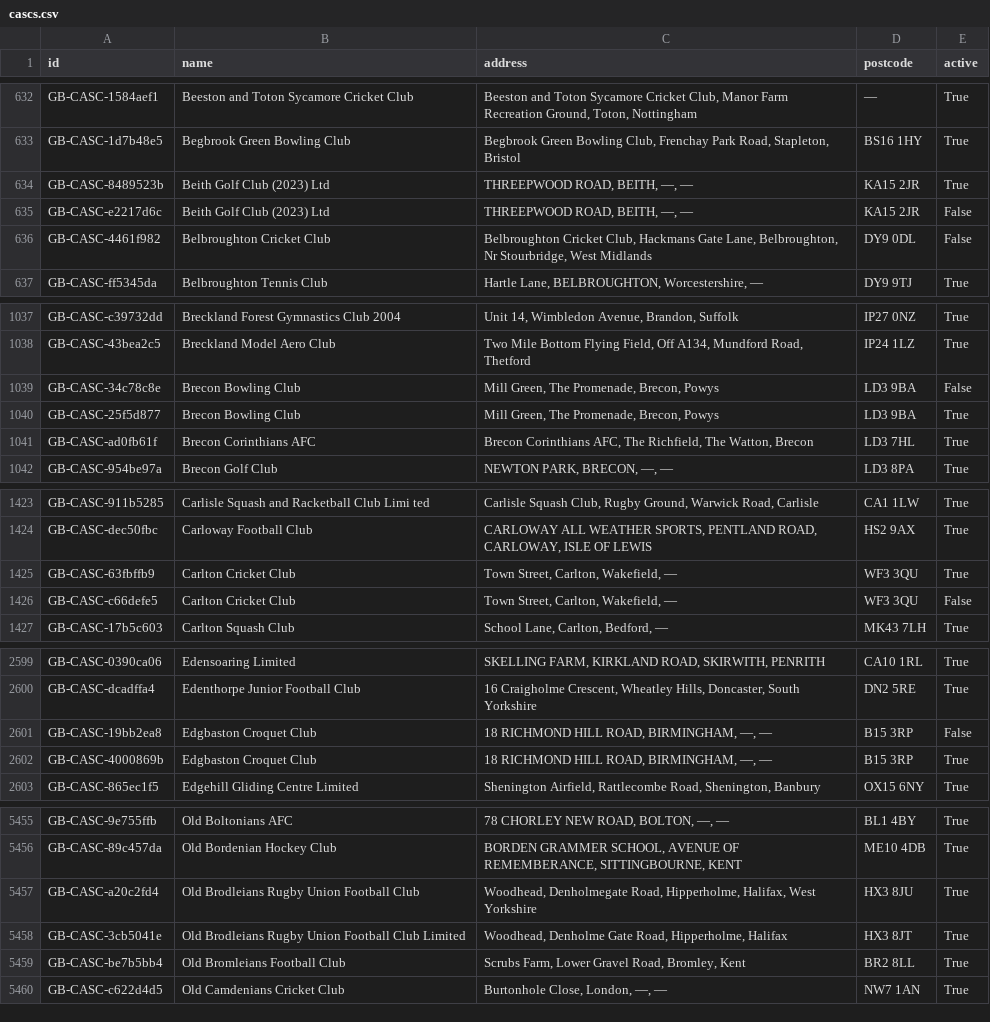
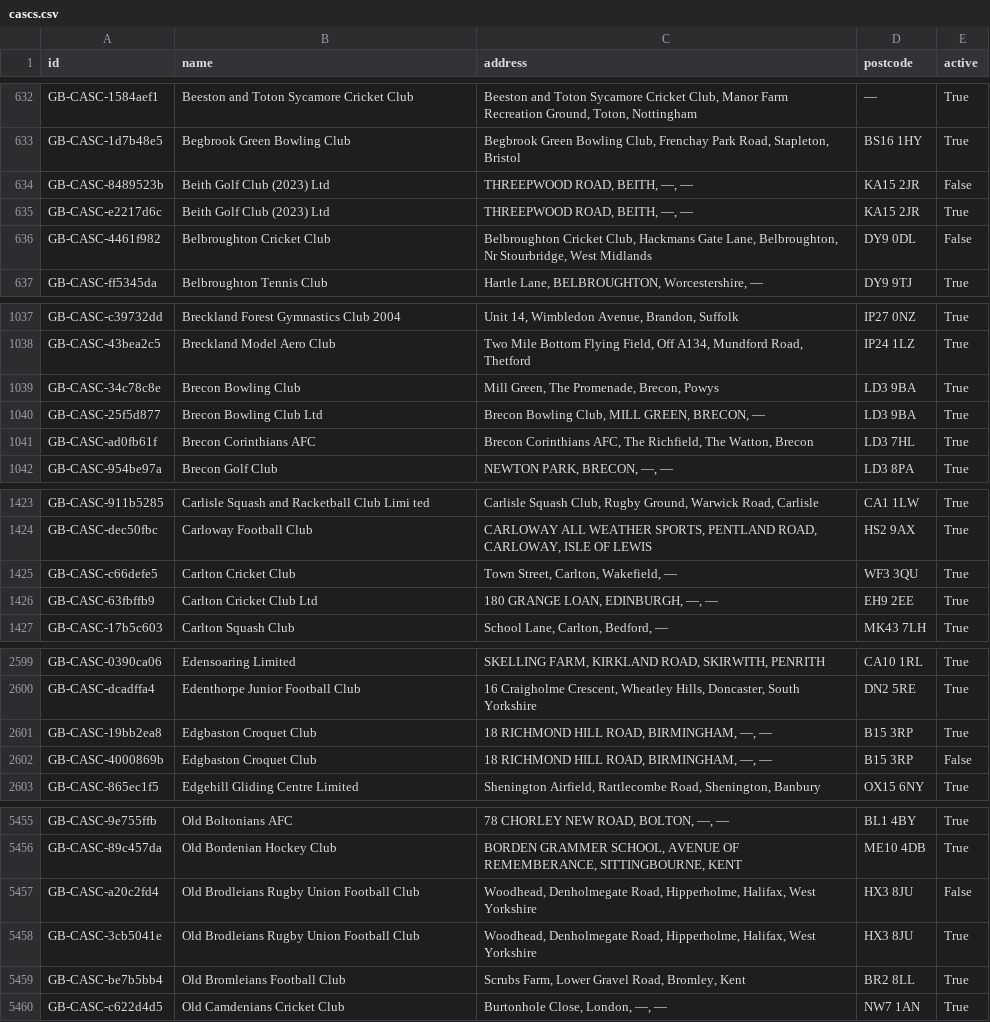
Before and after one commit to ThreeSixtyGiving/cascs, a CSV file: cascs.csv, drawn as a sheet; only a part is shown, gaps mark what is left out; the diff covers the shown part only.

```diff
--- a/cascs.csv
+++ b/cascs.csv
@@ -633,4 +633,4 @@ GB-CASC-1584aef1,Beeston and Toton Sycamore Cricket Club,"Beeston and Toton Syca
 GB-CASC-1d7b48e5,Begbrook Green Bowling Club,"Begbrook Green Bowling Club, Frenchay Park Road, Stapleton, Bristol",BS16 1HY,True
-GB-CASC-8489523b,Beith Golf Club (2023) Ltd,"THREEPWOOD ROAD, BEITH, —, —",KA15 2JR,True
-GB-CASC-e2217d6c,Beith Golf Club (2023) Ltd,"THREEPWOOD ROAD, BEITH, —, —",KA15 2JR,False
+GB-CASC-8489523b,Beith Golf Club (2023) Ltd,"THREEPWOOD ROAD, BEITH, —, —",KA15 2JR,False
+GB-CASC-e2217d6c,Beith Golf Club (2023) Ltd,"THREEPWOOD ROAD, BEITH, —, —",KA15 2JR,True
 GB-CASC-4461f982,Belbroughton Cricket Club,"Belbroughton Cricket Club, Hackmans Gate Lane, Belbroughton, Nr Stourbridge, West Midlands",DY9 0DL,False
@@ -1038,4 +1038,4 @@ GB-CASC-c39732dd,Breckland Forest Gymnastics Club 2004,"Unit 14, Wimbledon Avenu
 GB-CASC-43bea2c5,Breckland Model Aero Club,"Two Mile Bottom Flying Field, Off A134, Mundford Road, Thetford",IP24 1LZ,True
-GB-CASC-34c78c8e,Brecon Bowling Club,"Mill Green, The Promenade, Brecon, Powys",LD3 9BA,False
-GB-CASC-25f5d877,Brecon Bowling Club,"Mill Green, The Promenade, Brecon, Powys",LD3 9BA,True
+GB-CASC-34c78c8e,Brecon Bowling Club,"Mill Green, The Promenade, Brecon, Powys",LD3 9BA,True
+GB-CASC-25f5d877,Brecon Bowling Club Ltd,"Brecon Bowling Club, MILL GREEN, BRECON, —",LD3 9BA,True
 GB-CASC-ad0fb61f,Brecon Corinthians AFC,"Brecon Corinthians AFC, The Richfield, The Watton, Brecon",LD3 7HL,True
@@ -1424,4 +1424,4 @@ GB-CASC-911b5285,Carlisle Squash and Racketball Club Limi ted,"Carlisle Squash C
 GB-CASC-dec50fbc,Carloway Football Club,"CARLOWAY ALL WEATHER SPORTS, PENTLAND ROAD, CARLOWAY, ISLE OF LEWIS",HS2 9AX,True
-GB-CASC-63fbffb9,Carlton Cricket Club,"Town Street, Carlton, Wakefield, —",WF3 3QU,True
-GB-CASC-c66defe5,Carlton Cricket Club,"Town Street, Carlton, Wakefield, —",WF3 3QU,False
+GB-CASC-c66defe5,Carlton Cricket Club,"Town Street, Carlton, Wakefield, —",WF3 3QU,True
+GB-CASC-63fbffb9,Carlton Cricket Club Ltd,"180 GRANGE LOAN, EDINBURGH, —, —",EH9 2EE,True
 GB-CASC-17b5c603,Carlton Squash Club,"School Lane, Carlton, Bedford, —",MK43 7LH,True
@@ -2600,4 +2600,4 @@ GB-CASC-0390ca06,Edensoaring Limited,"SKELLING FARM, KIRKLAND ROAD, SKIRWITH, PE
 GB-CASC-dcadffa4,Edenthorpe Junior Football Club,"16 Craigholme Crescent, Wheatley Hills, Doncaster, South Yorkshire",DN2 5RE,True
-GB-CASC-19bb2ea8,Edgbaston Croquet Club,"18 RICHMOND HILL ROAD, BIRMINGHAM, —, —",B15 3RP,False
-GB-CASC-4000869b,Edgbaston Croquet Club,"18 RICHMOND HILL ROAD, BIRMINGHAM, —, —",B15 3RP,True
+GB-CASC-19bb2ea8,Edgbaston Croquet Club,"18 RICHMOND HILL ROAD, BIRMINGHAM, —, —",B15 3RP,True
+GB-CASC-4000869b,Edgbaston Croquet Club,"18 RICHMOND HILL ROAD, BIRMINGHAM, —, —",B15 3RP,False
 GB-CASC-865ec1f5,Edgehill Gliding Centre Limited,"Shenington Airfield, Rattlecombe Road, Shenington, Banbury",OX15 6NY,True
@@ -5456,4 +5456,4 @@ GB-CASC-9e755ffb,Old Boltonians AFC,"78 CHORLEY NEW ROAD, BOLTON, —, —",BL1
 GB-CASC-89c457da,Old Bordenian Hockey Club,"BORDEN GRAMMER SCHOOL, AVENUE OF REMEMBERANCE, SITTINGBOURNE, KENT",ME10 4DB,True
-GB-CASC-a20c2fd4,Old Brodleians Rugby Union Football Club,"Woodhead, Denholmegate Road, Hipperholme, Halifax,  West Yorkshire",HX3 8JU,True
-GB-CASC-3cb5041e,Old Brodleians Rugby Union Football Club  Limited,"Woodhead, Denholme Gate Road, Hipperholme, Halifax",HX3 8JT,True
+GB-CASC-a20c2fd4,Old Brodleians Rugby Union Football Club,"Woodhead, Denholmegate Road, Hipperholme, Halifax,  West Yorkshire",HX3 8JU,False
+GB-CASC-3cb5041e,Old Brodleians Rugby Union Football Club,"Woodhead, Denholmegate Road, Hipperholme, Halifax,  West Yorkshire",HX3 8JU,True
 GB-CASC-be7b5bb4,Old Bromleians Football Club,"Scrubs Farm, Lower Gravel Road, Bromley, Kent",BR2 8LL,True
```
Also changed, not shown: 17 edited cells elsewhere in this file, 1 other file.
